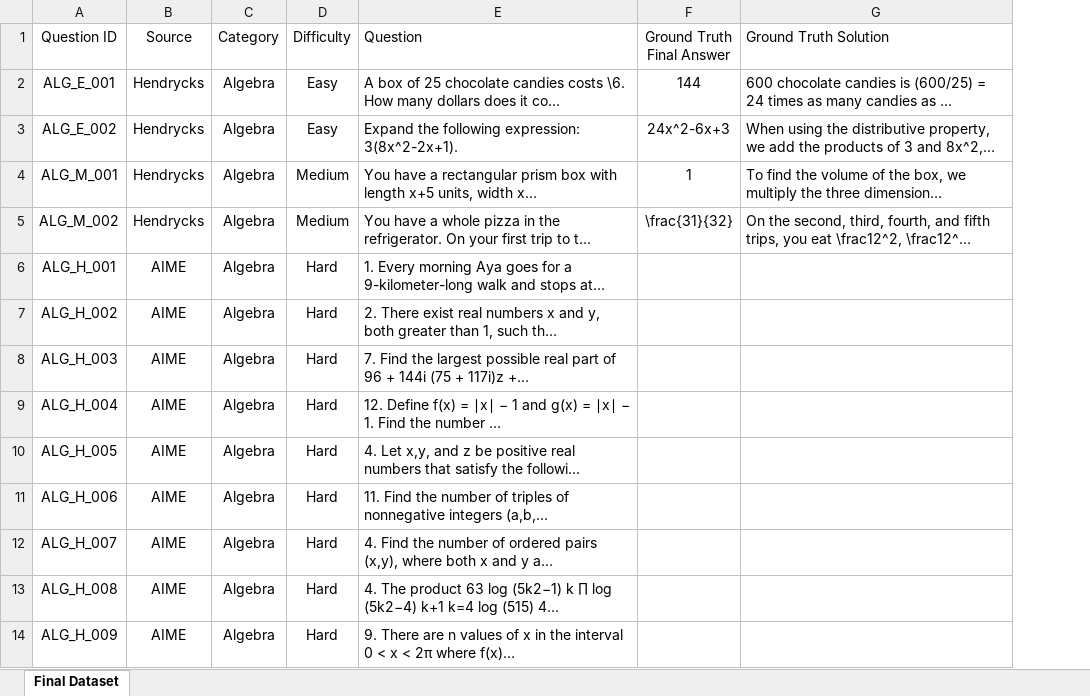
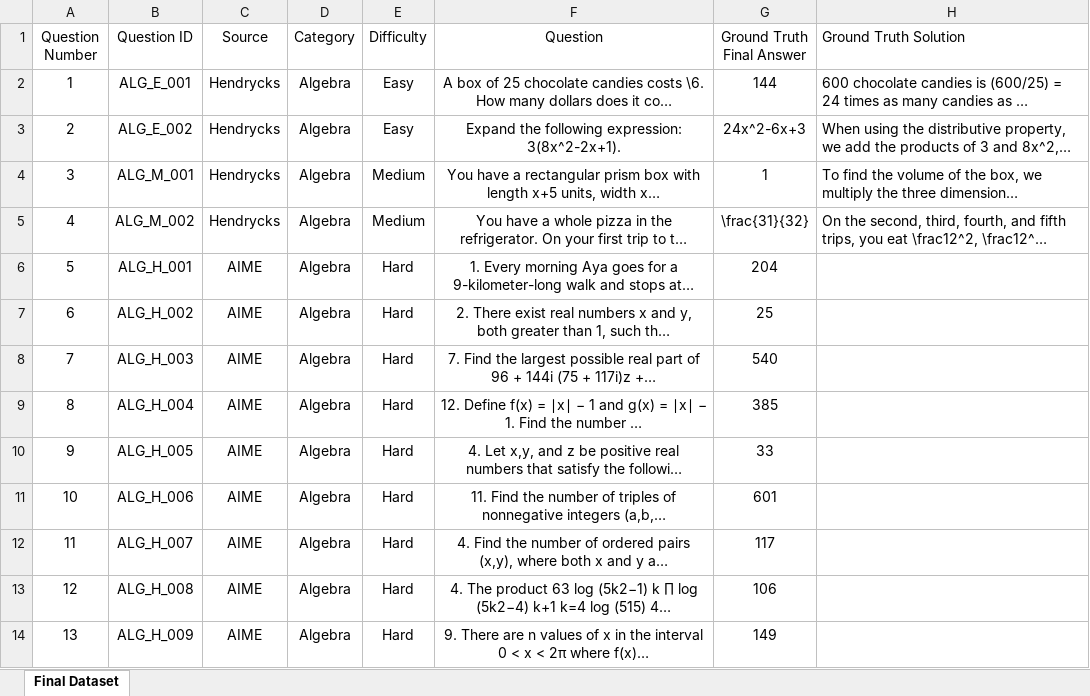
Before and after one commit to AnushreeM2701/LLM_Project, an Excel workbook: data/processed/final_dataset.xlsx, sheet Final Dataset, drawn as a sheet; only a part is shown; long unchanged cells end in …; values as stored, in another font and other column widths than the file's, no borders; addresses are those after the commit; the diff covers the shown part only; the diff names each change by its address in the sheet, - before the commit and + after, or states it on an @@ line.

```diff
--- a/data/processed/final_dataset.xlsx (sheet Final Dataset)
+++ b/data/processed/final_dataset.xlsx (sheet Final Dataset)
+column A (Question Number), rows 2-14: 1 | 2 | 3 | 4 | 5 | 6 | 7 | 8 | 9 | 10 | 11 | 12 | 13
-F1:F14 alignment: left
+F1:F14 alignment: center
-G6 (Ground Truth Final Answer): (empty)
+G6 (Ground Truth Final Answer): 204
-G7 (Ground Truth Final Answer): (empty)
+G7 (Ground Truth Final Answer): 25
-G8 (Ground Truth Final Answer): (empty)
+G8 (Ground Truth Final Answer): 540
-G9 (Ground Truth Final Answer): (empty)
+G9 (Ground Truth Final Answer): 385
-G10 (Ground Truth Final Answer): (empty)
+G10 (Ground Truth Final Answer): 33
-G11 (Ground Truth Final Answer): (empty)
+G11 (Ground Truth Final Answer): 601
-G12 (Ground Truth Final Answer): (empty)
+G12 (Ground Truth Final Answer): 117
-G13 (Ground Truth Final Answer): (empty)
+G13 (Ground Truth Final Answer): 106
-G14 (Ground Truth Final Answer): (empty)
+G14 (Ground Truth Final Answer): 149
```
Also changed, not shown: 42 edited cells and cell formats elsewhere in this sheet, 10 other files.
